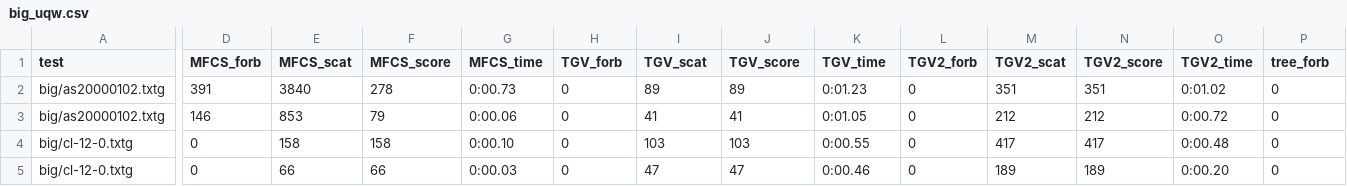
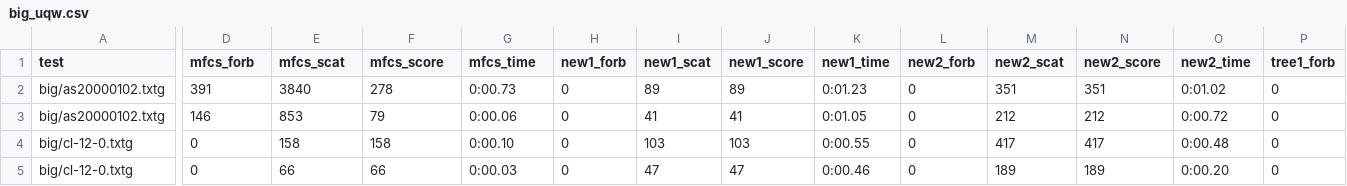
Before and after one commit to Swistakk/Sparsity, a CSV file: new-repo/results/big_uqw.csv, drawn as a sheet; only a part is shown, gaps mark what is left out; the diff covers the shown part only; the diff names each change by its address in the sheet, - before the commit and + after, or states it on an @@ line.

```diff
--- a/new-repo/results/big_uqw.csv
+++ b/new-repo/results/big_uqw.csv
-D1: MFCS_forb
+D1: mfcs_forb
-E1: MFCS_scat
+E1: mfcs_scat
-F1: MFCS_score
+F1: mfcs_score
-G1: MFCS_time
+G1: mfcs_time
-H1: TGV_forb
+H1: new1_forb
-I1: TGV_scat
+I1: new1_scat
-J1: TGV_score
+J1: new1_score
-K1: TGV_time
+K1: new1_time
-L1: TGV2_forb
+L1: new2_forb
-M1: TGV2_scat
+M1: new2_scat
-N1: TGV2_score
+N1: new2_score
-O1: TGV2_time
+O1: new2_time
-P1: tree_forb
+P1: tree1_forb
```
Also changed, not shown: 19 edited cells elsewhere in this file, new-repo/results/medium_uqw.csv, new-repo/results/small_uqw.csv.
